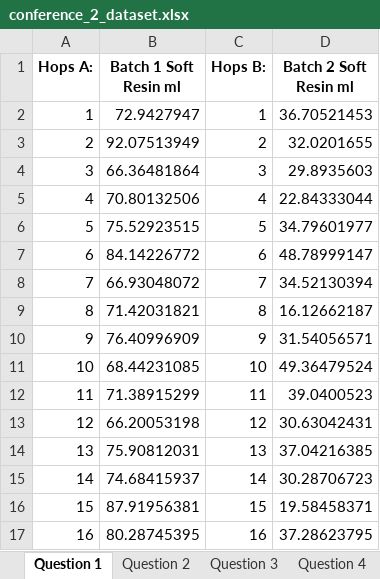
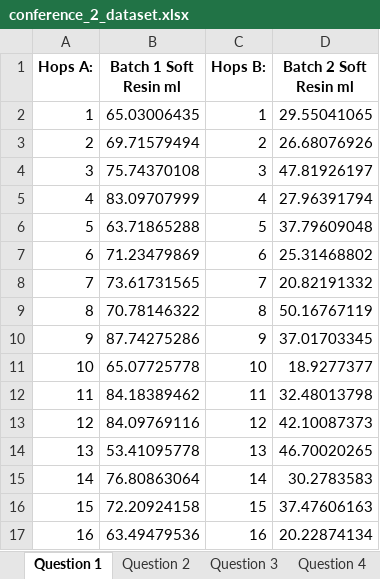
Before and after one commit to dannerlab/Statistics_Class, an Excel workbook: Conference_2/conference_2_dataset.xlsx, sheet Question 1, drawn as a sheet; only a part is shown; values as stored, in another font and other column widths than the file's, no borders; the diff covers the shown part only; the diff names each change by its address in the sheet, - before the commit and + after, or states it on an @@ line.

```diff
--- a/Conference_2/conference_2_dataset.xlsx (sheet Question 1)
+++ b/Conference_2/conference_2_dataset.xlsx (sheet Question 1)
-B2 (Batch 1 Soft Resin ml): 72.9427947
+B2 (Batch 1 Soft Resin ml): 65.03006435
-D2 (Batch 2 Soft Resin ml): 36.70521453
+D2 (Batch 2 Soft Resin ml): 29.55041065
-B3 (Batch 1 Soft Resin ml): 92.07513949
+B3 (Batch 1 Soft Resin ml): 69.71579494
-D3 (Batch 2 Soft Resin ml): 32.0201655
+D3 (Batch 2 Soft Resin ml): 26.68076926
-B4 (Batch 1 Soft Resin ml): 66.36481864
+B4 (Batch 1 Soft Resin ml): 75.74370108
-D4 (Batch 2 Soft Resin ml): 29.8935603
+D4 (Batch 2 Soft Resin ml): 47.81926197
-B5 (Batch 1 Soft Resin ml): 70.80132506
+B5 (Batch 1 Soft Resin ml): 83.09707999
-D5 (Batch 2 Soft Resin ml): 22.84333044
+D5 (Batch 2 Soft Resin ml): 27.96391794
-B6 (Batch 1 Soft Resin ml): 75.52923515
+B6 (Batch 1 Soft Resin ml): 63.71865288
-D6 (Batch 2 Soft Resin ml): 34.79601977
+D6 (Batch 2 Soft Resin ml): 37.79609048
-B7 (Batch 1 Soft Resin ml): 84.14226772
+B7 (Batch 1 Soft Resin ml): 71.23479869
-D7 (Batch 2 Soft Resin ml): 48.78999147
+D7 (Batch 2 Soft Resin ml): 25.31468802
-B8 (Batch 1 Soft Resin ml): 66.93048072
+B8 (Batch 1 Soft Resin ml): 73.61731565
-D8 (Batch 2 Soft Resin ml): 34.52130394
+D8 (Batch 2 Soft Resin ml): 20.82191332
-B9 (Batch 1 Soft Resin ml): 71.42031821
+B9 (Batch 1 Soft Resin ml): 70.78146322
-D9 (Batch 2 Soft Resin ml): 16.12662187
+D9 (Batch 2 Soft Resin ml): 50.16767119
-B10 (Batch 1 Soft Resin ml): 76.40996909
+B10 (Batch 1 Soft Resin ml): 87.74275286
-D10 (Batch 2 Soft Resin ml): 31.54056571
+D10 (Batch 2 Soft Resin ml): 37.01703345
-B11 (Batch 1 Soft Resin ml): 68.44231085
+B11 (Batch 1 Soft Resin ml): 65.07725778
-D11 (Batch 2 Soft Resin ml): 49.36479524
+D11 (Batch 2 Soft Resin ml): 18.9277377
-B12 (Batch 1 Soft Resin ml): 71.38915299
+B12 (Batch 1 Soft Resin ml): 84.18389462
-D12 (Batch 2 Soft Resin ml): 39.0400523
+D12 (Batch 2 Soft Resin ml): 32.48013798
-B13 (Batch 1 Soft Resin ml): 66.20053198
+B13 (Batch 1 Soft Resin ml): 84.09769116
-D13 (Batch 2 Soft Resin ml): 30.63042431
+D13 (Batch 2 Soft Resin ml): 42.10087373
-B14 (Batch 1 Soft Resin ml): 75.90812031
+B14 (Batch 1 Soft Resin ml): 53.41095778
-D14 (Batch 2 Soft Resin ml): 37.04216385
+D14 (Batch 2 Soft Resin ml): 46.70020265
-B15 (Batch 1 Soft Resin ml): 74.68415937
+B15 (Batch 1 Soft Resin ml): 76.80863064
-D15 (Batch 2 Soft Resin ml): 30.28706723
+D15 (Batch 2 Soft Resin ml): 30.2783583
-B16 (Batch 1 Soft Resin ml): 87.91956381
+B16 (Batch 1 Soft Resin ml): 72.20924158
-D16 (Batch 2 Soft Resin ml): 19.58458371
+D16 (Batch 2 Soft Resin ml): 37.47606163
-B17 (Batch 1 Soft Resin ml): 80.28745395
+B17 (Batch 1 Soft Resin ml): 63.49479536
-D17 (Batch 2 Soft Resin ml): 37.28623795
+D17 (Batch 2 Soft Resin ml): 20.22874134
```
Also changed, not shown: 18 edited cells elsewhere in this sheet, sheet Question 3, sheet Question 4, sheet Question 2, 1 other file.
